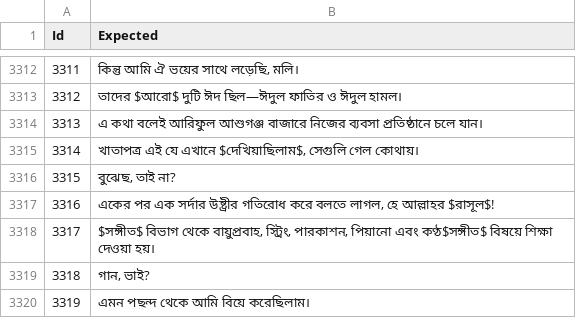
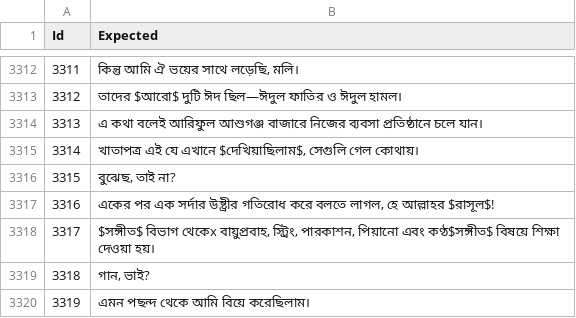
Before and after one commit to ridwanultanvir/Bangla_Grammatical_Error_Detection, a CSV file: data/pred/bert_token_4cls_bertlarge/spans-pred_test_checkpoint-8500.csv, drawn as a sheet; only a part is shown, gaps mark what is left out.

```diff
--- a/data/pred/bert_token_4cls_bertlarge/spans-pred_test_checkpoint-8500.csv
+++ b/data/pred/bert_token_4cls_bertlarge/spans-pred_test_checkpoint-8500.csv
@@ -3317,3 +3317,3 @@ Id,Expected
 3316,"একের পর এক সর্দার উষ্ট্রীর গতিরোধ করে বলতে লাগল, হে আল্লাহর $রাসূল$!"
-3317,"$সঙ্গীত$ বিভাগ থেকে বায়ুপ্রবাহ, স্ট্রিং, পারকাশন, পিয়ানো এবং কণ্ঠ$সঙ্গীত$ বিষয়ে শিক্ষা দেওয়া হয়।"
+3317,"$সঙ্গীত$ বিভাগ থেকেx বায়ুপ্রবাহ, স্ট্রিং, পারকাশন, পিয়ানো এবং কণ্ঠ$সঙ্গীত$ বিষয়ে শিক্ষা দেওয়া হয়।"
 3318,"গান, ভাই?"
```
Also changed, not shown: 9 other files.
